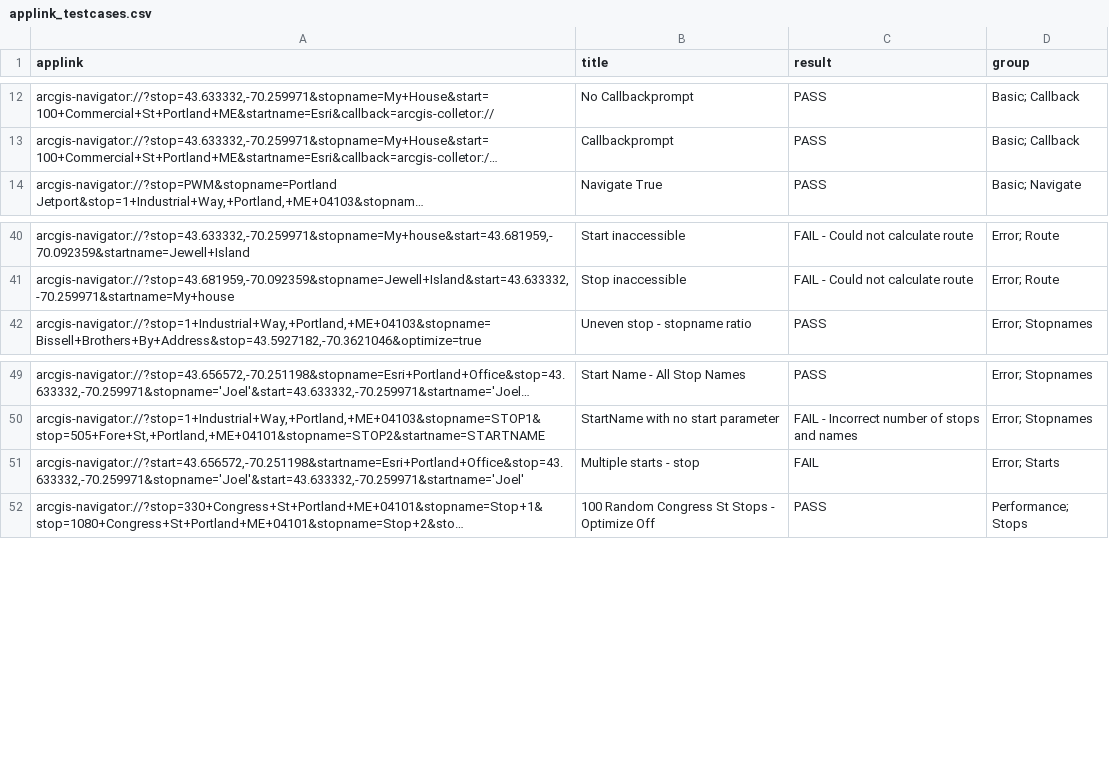
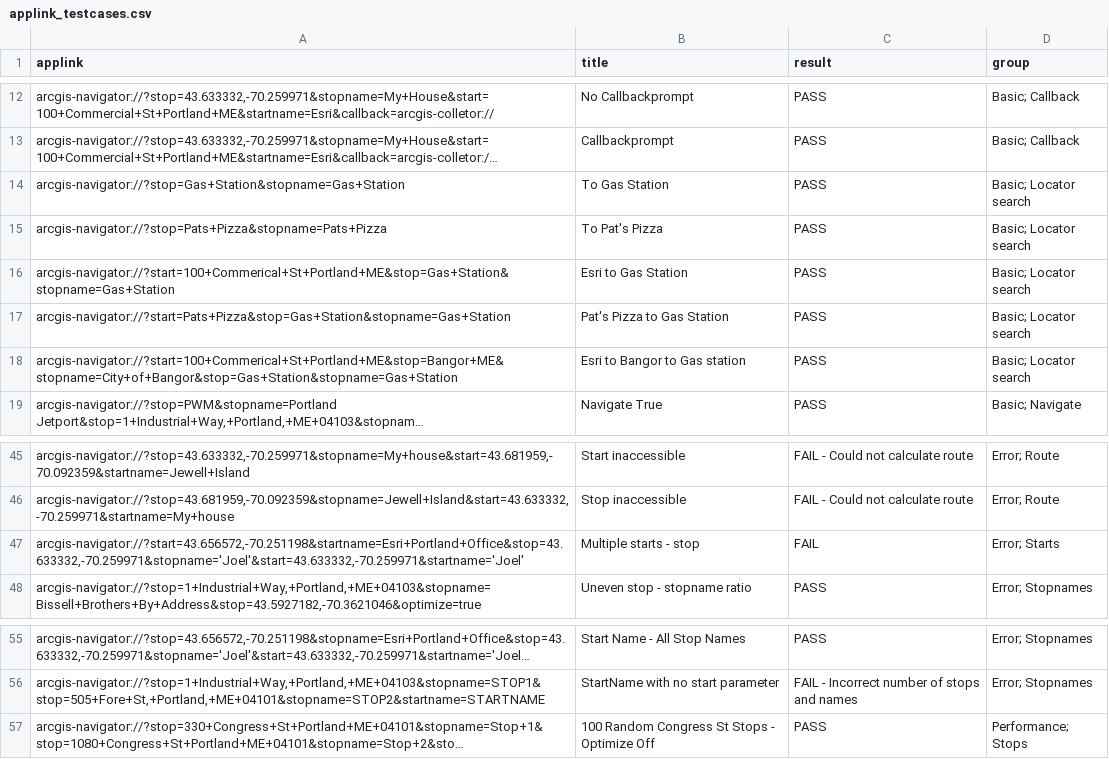
Before and after one commit to Esri/navigator-integration, a CSV file: src/Python/NavigatorURLScheme_GeneratorLibrary/Sample Data/applink_testcases.csv, drawn as a sheet; only a part is shown, gaps mark what is left out; long unchanged cells end in …; the diff names each change by its address in the sheet, - before the commit and + after, or states it on an @@ line.

Commit message:
Update sample files

```diff
--- a/src/Python/NavigatorURLScheme_GeneratorLibrary/Sample Data/applink_testcases.csv
+++ b/src/Python/NavigatorURLScheme_GeneratorLibrary/Sample Data/applink_testcases.csv
+row 14: arcgis-navigator://?stop=Gas+Station&stopname=Gas+Station | To Gas Station | PASS | Basic; Locator search
+row 15: arcgis-navigator://?stop=Pats+Pizza&stopname=Pats+Pizza | To Pat's Pizza | PASS | Basic; Locator search
+row 16: arcgis-navigator://?start=100+Commerical+St+Portland+ME&stop=Gas+Station&stopname=Gas+Station | Esri to Gas Station | PASS | Basic; Locator search
+row 17: arcgis-navigator://?start=Pats+Pizza&stop=Gas+Station&stopname=Gas+Station | Pat's Pizza to Gas Station | PASS | Basic; Locator search
+row 18: arcgis-navigator://?start=100+Commerical+St+Portland+ME&stop=Bangor+ME&stopname=City+of+Bangor&stop=Gas+Station&stopname=Gas+Station | Esri to Bangor to Gas station | PASS | Basic; Locator search
@@ row 51 moved to row 47: arcgis-navigator://?start=43.656572,-70.… @@
```
Also changed, not shown: 3 other files.
